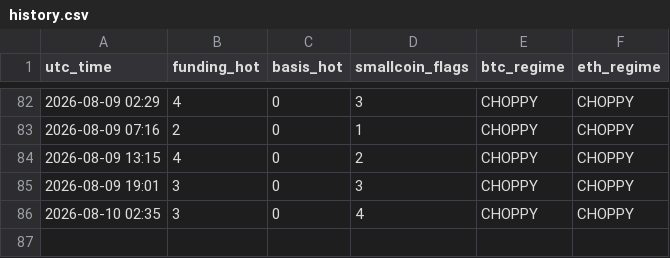
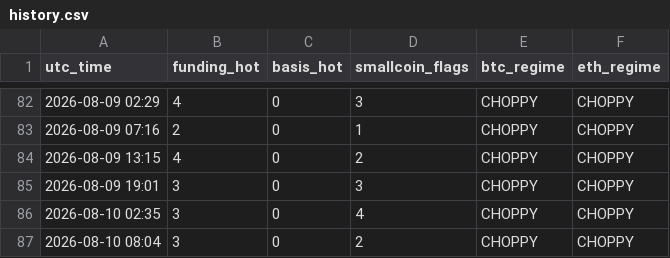
Before and after one commit to Li7wak865/pond-scanner, a CSV file: history.csv, drawn as a sheet; only a part is shown, gaps mark what is left out; the diff names each change by its address in the sheet, - before the commit and + after, or states it on an @@ line.

```diff
--- a/history.csv
+++ b/history.csv
+row 87: 2026-08-10 08:04 | 3 | 0 | 2 | CHOPPY | CHOPPY
```
Also changed, not shown: 2 other files.
